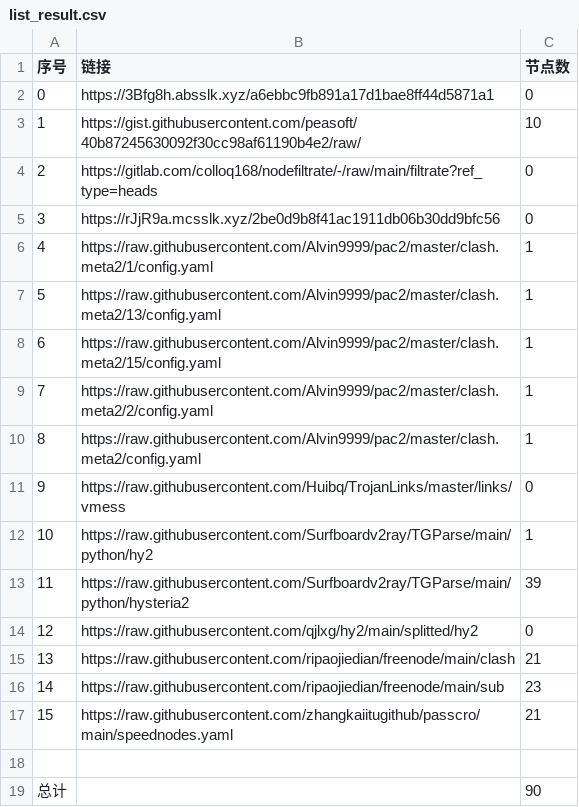
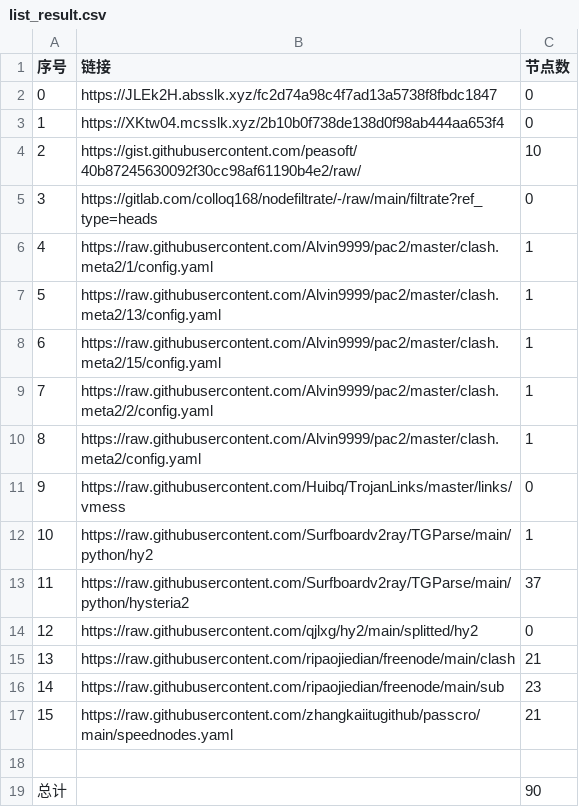
Before and after one commit to suanxidanian/NoMoreWalls, a CSV file: list_result.csv, drawn as a sheet.

```diff
--- a/list_result.csv
+++ b/list_result.csv
@@ -1,6 +1,6 @@
 序号,链接,节点数
-0,https://3Bfg8h.absslk.xyz/a6ebbc9fb891a17d1bae8ff44d5871a1,0
-1,https://gist.githubusercontent.com/peasoft/40b87245630092f30cc98af61190b4e2/raw/,10
-2,https://gitlab.com/colloq168/nodefiltrate/-/raw/main/filtrate?ref_type=heads,0
-3,https://rJjR9a.mcsslk.xyz/2be0d9b8f41ac1911db06b30dd9bfc56,0
+0,https://JLEk2H.absslk.xyz/fc2d74a98c4f7ad13a5738f8fbdc1847,0
+1,https://XKtw04.mcsslk.xyz/2b10b0f738de138d0f98ab444aa653f4,0
+2,https://gist.githubusercontent.com/peasoft/40b87245630092f30cc98af61190b4e2/raw/,10
+3,https://gitlab.com/colloq168/nodefiltrate/-/raw/main/filtrate?ref_type=heads,0
 4,https://raw.githubusercontent.com/Alvin9999/pac2/master/clash.meta2/1/config.yaml,1
@@ -12,3 +12,3 @@
 10,https://raw.githubusercontent.com/Surfboardv2ray/TGParse/main/python/hy2,1
-11,https://raw.githubusercontent.com/Surfboardv2ray/TGParse/main/python/hysteria2,39
+11,https://raw.githubusercontent.com/Surfboardv2ray/TGParse/main/python/hysteria2,37
 12,https://raw.githubusercontent.com/qjlxg/hy2/main/splitted/hy2,0
```
Also changed, not shown: 7 other files.
